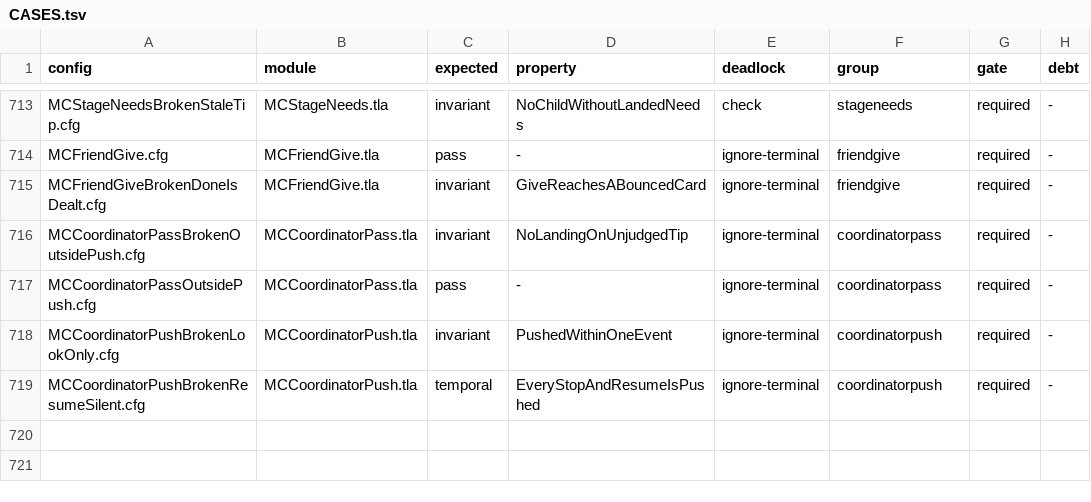
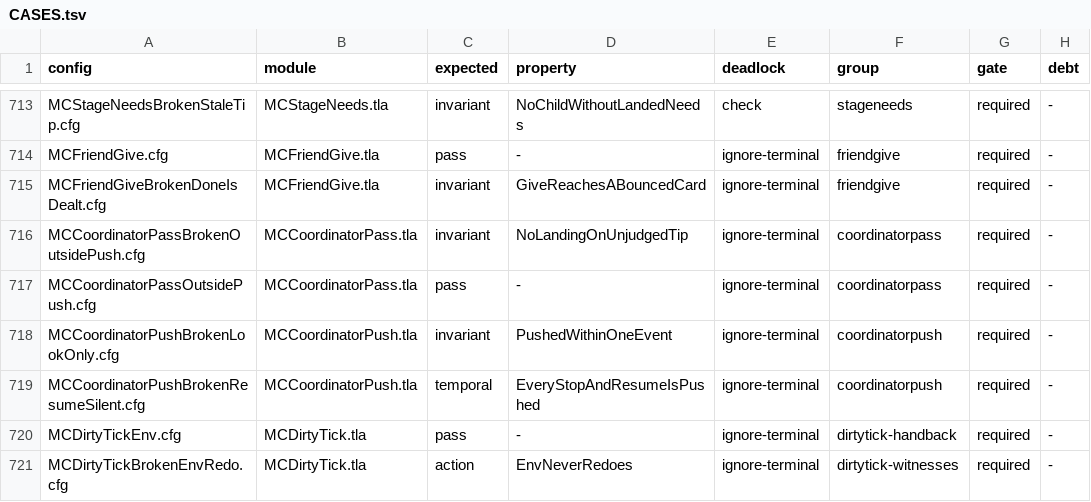
Before and after one commit to mas-bandwidth/nova-sprint, a TSV file: tla/CASES.tsv, drawn as a sheet; only a part is shown, gaps mark what is left out; the diff names each change by its address in the sheet, - before the commit and + after, or states it on an @@ line.

```diff
--- a/tla/CASES.tsv
+++ b/tla/CASES.tsv
+row 720: MCDirtyTickEnv.cfg | MCDirtyTick.tla | pass | - | ignore-terminal | dirtytick-handback | required | -
+row 721: MCDirtyTickBrokenEnvRedo.cfg | MCDirtyTick.tla | action | EnvNeverRedoes | ignore-terminal | dirtytick-witnesses | required | -
```
Also changed, not shown: tla/RUNS.tsv, 11 other files.
